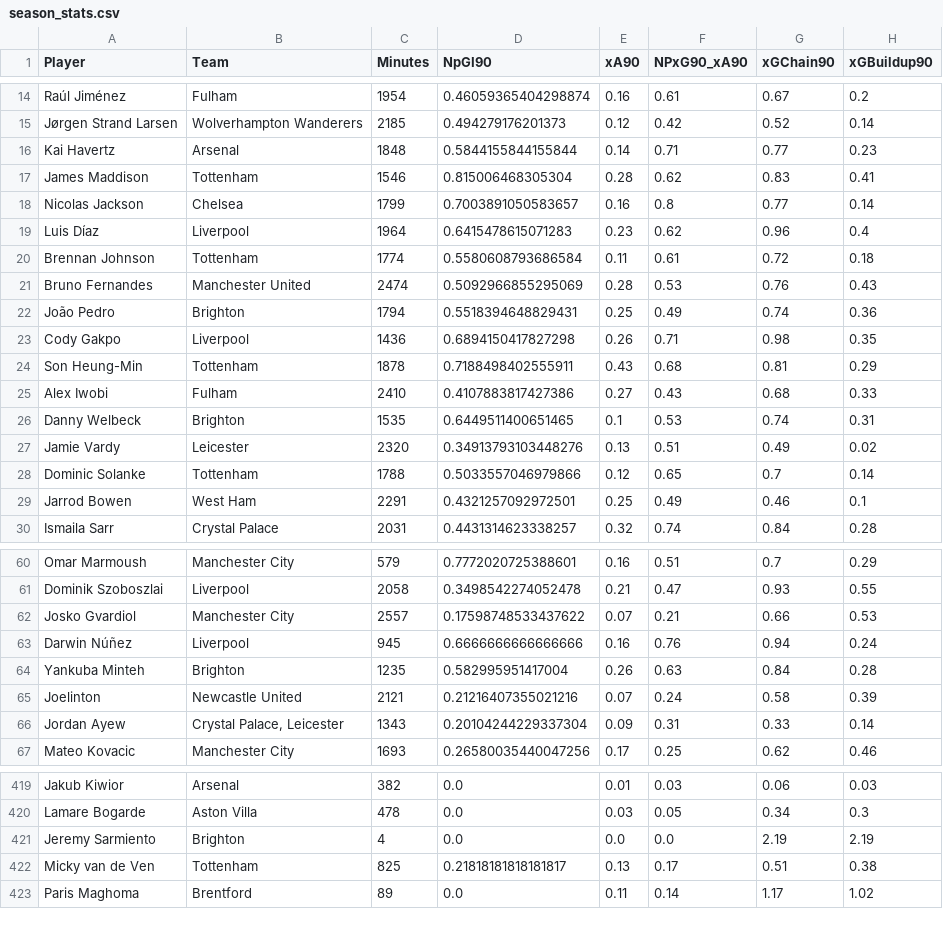
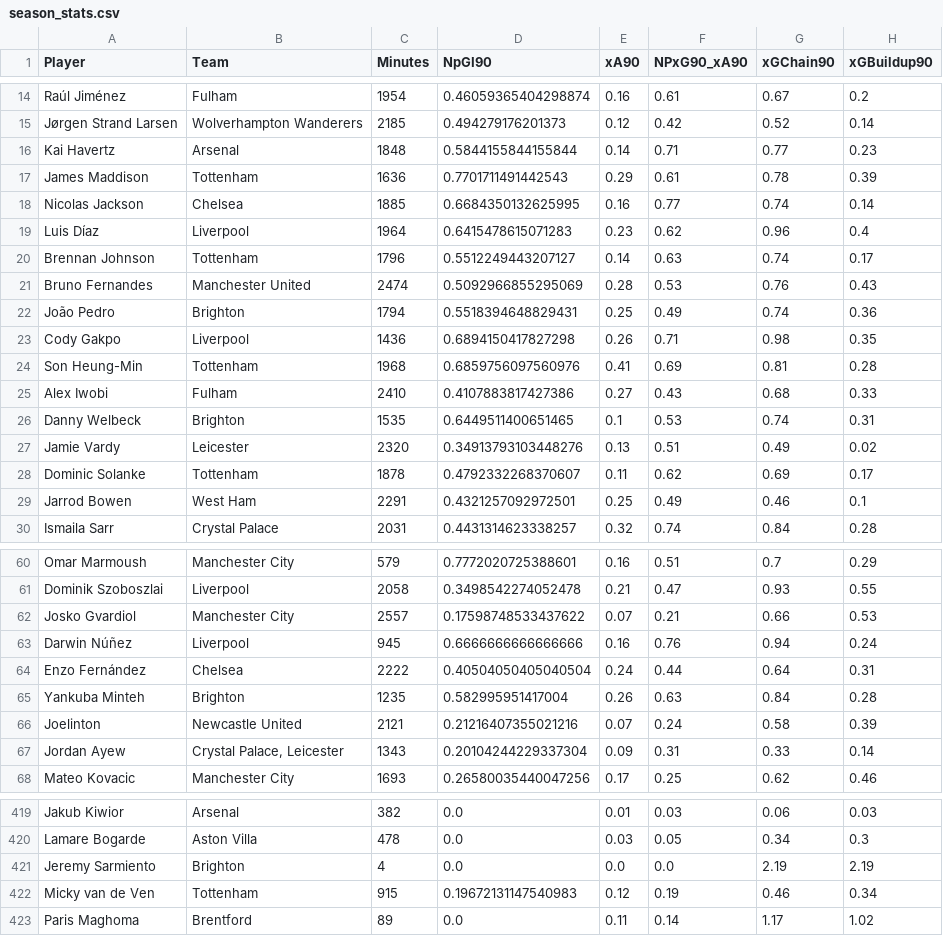
Before and after one commit to oforiik/fpl-assistant, a CSV file: data/season_stats.csv, drawn as a sheet; only a part is shown, gaps mark what is left out; the diff covers the shown part only.

```diff
--- a/data/season_stats.csv
+++ b/data/season_stats.csv
@@ -16,6 +16,6 @@ Jørgen Strand Larsen,Wolverhampton Wanderers,2185,0.494279176201373,0.12,0.42,0
 Kai Havertz,Arsenal,1848,0.5844155844155844,0.14,0.71,0.77,0.23
-James Maddison,Tottenham,1546,0.815006468305304,0.28,0.62,0.83,0.41
-Nicolas Jackson,Chelsea,1799,0.7003891050583657,0.16,0.8,0.77,0.14
+James Maddison,Tottenham,1636,0.7701711491442543,0.29,0.61,0.78,0.39
+Nicolas Jackson,Chelsea,1885,0.6684350132625995,0.16,0.77,0.74,0.14
 Luis Díaz,Liverpool,1964,0.6415478615071283,0.23,0.62,0.96,0.4
-Brennan Johnson,Tottenham,1774,0.5580608793686584,0.11,0.61,0.72,0.18
+Brennan Johnson,Tottenham,1796,0.5512249443207127,0.14,0.63,0.74,0.17
 Bruno Fernandes,Manchester United,2474,0.5092966855295069,0.28,0.53,0.76,0.43
@@ -23,3 +23,3 @@ João Pedro,Brighton,1794,0.5518394648829431,0.25,0.49,0.74,0.36
 Cody Gakpo,Liverpool,1436,0.6894150417827298,0.26,0.71,0.98,0.35
-Son Heung-Min,Tottenham,1878,0.7188498402555911,0.43,0.68,0.81,0.29
+Son Heung-Min,Tottenham,1968,0.6859756097560976,0.41,0.69,0.81,0.28
 Alex Iwobi,Fulham,2410,0.4107883817427386,0.27,0.43,0.68,0.33
@@ -27,3 +27,3 @@ Danny Welbeck,Brighton,1535,0.6449511400651465,0.1,0.53,0.74,0.31
 Jamie Vardy,Leicester,2320,0.34913793103448276,0.13,0.51,0.49,0.02
-Dominic Solanke,Tottenham,1788,0.5033557046979866,0.12,0.65,0.7,0.14
+Dominic Solanke,Tottenham,1878,0.4792332268370607,0.11,0.62,0.69,0.17
 Jarrod Bowen,West Ham,2291,0.4321257092972501,0.25,0.49,0.46,0.1
@@ -63,2 +63,3 @@ Josko Gvardiol,Manchester City,2557,0.17598748533437622,0.07,0.21,0.66,0.53
 Darwin Núñez,Liverpool,945,0.6666666666666666,0.16,0.76,0.94,0.24
+Enzo Fernández,Chelsea,2222,0.40504050405040504,0.24,0.44,0.64,0.31
 Yankuba Minteh,Brighton,1235,0.582995951417004,0.26,0.63,0.84,0.28
@@ -421,3 +421,3 @@ Lamare Bogarde,Aston Villa,478,0.0,0.03,0.05,0.34,0.3
 Jeremy Sarmiento,Brighton,4,0.0,0.0,0.0,2.19,2.19
-Micky van de Ven,Tottenham,825,0.21818181818181817,0.13,0.17,0.51,0.38
+Micky van de Ven,Tottenham,915,0.19672131147540983,0.12,0.19,0.46,0.34
 Paris Maghoma,Brentford,89,0.0,0.11,0.14,1.17,1.02
```
Also changed, not shown: 1 removed row and 86 edited cells elsewhere in this file, data/form_stats.csv.
